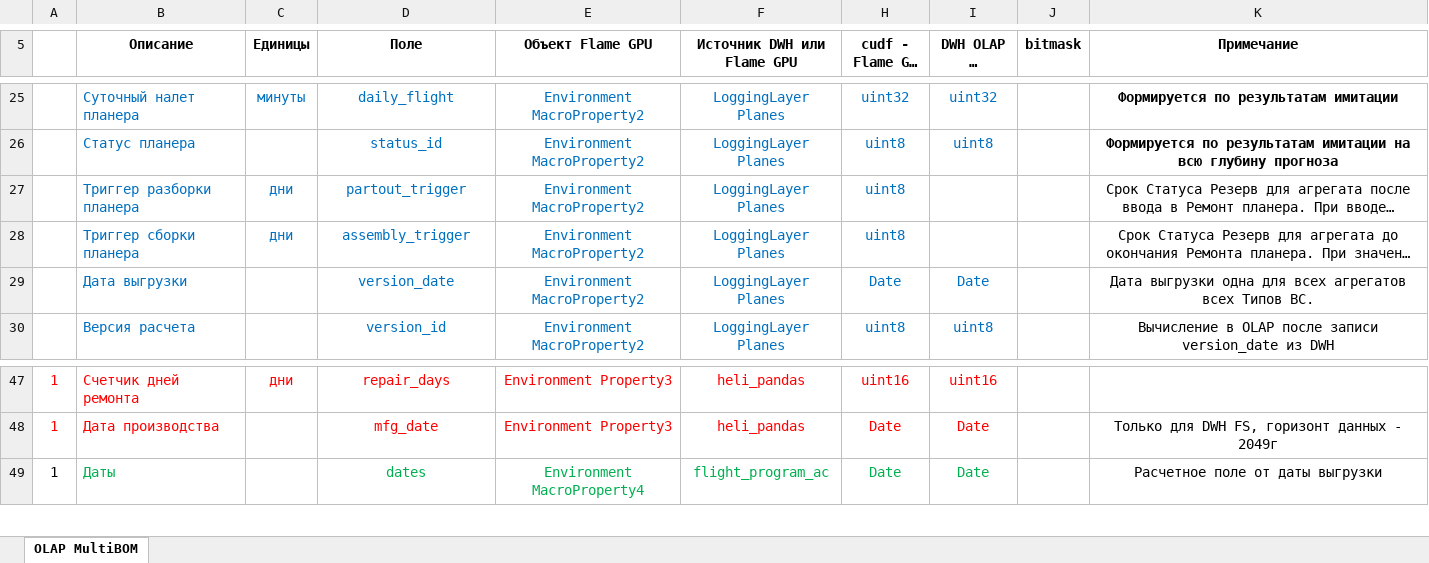
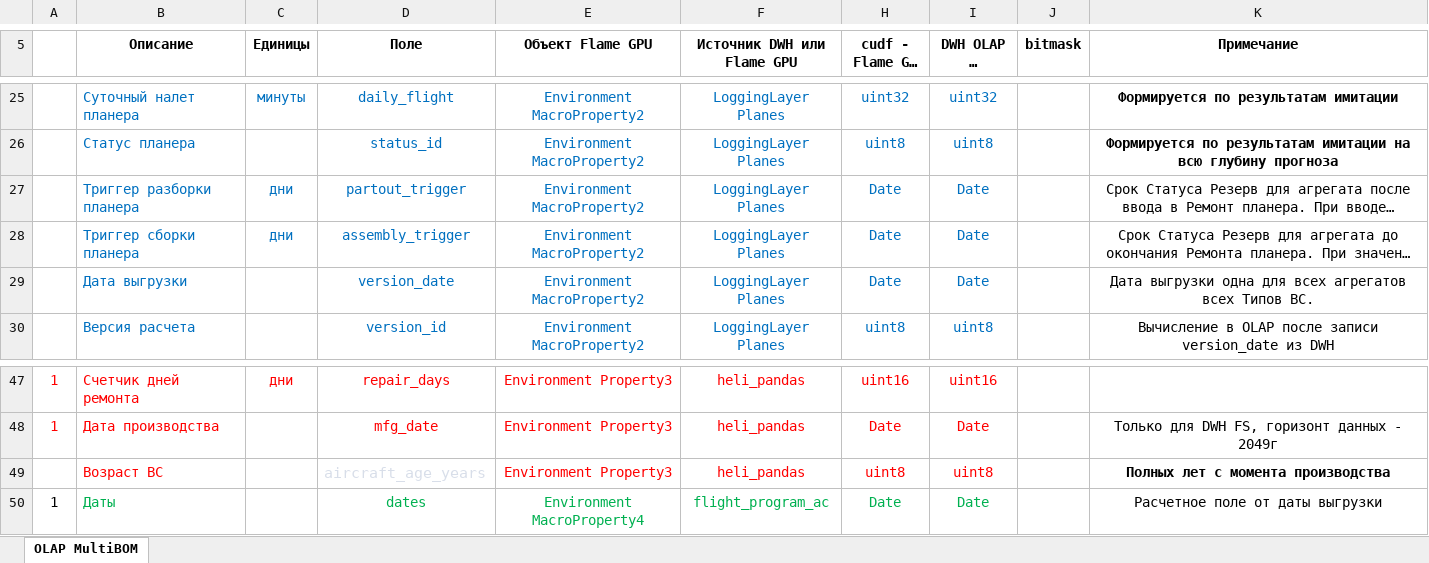
Before and after one commit to albud1978/Helicomponents, an Excel workbook: data_input/analytics/OLAP MultiBOM Flame GPU.xlsx, sheet OLAP MultiBOM, drawn as a sheet; only a part is shown, gaps mark what is left out; long unchanged cells end in …; values as stored, in another font and other column widths than the file's, no borders; the diff names each change by its address in the sheet, - before the commit and + after, or states it on an @@ line.

```diff
--- a/data_input/analytics/OLAP MultiBOM Flame GPU.xlsx (sheet OLAP MultiBOM)
+++ b/data_input/analytics/OLAP MultiBOM Flame GPU.xlsx (sheet OLAP MultiBOM)
-H27:H28 (cudf - Flame GPU TRANSFORM): uint8
+H27:H28 (cudf - Flame GPU TRANSFORM): Date
-I27:I28 (DWH OLAP CH MergeTree LOAD): (empty)
+I27:I28 (DWH OLAP CH MergeTree LOAD): Date
+row 49:  | Возраст ВС |  | aircraft_age_years | Environment Property3 | heli_pandas | uint8 | uint8 |  | Полных лет с момента производства
```
Also changed, not shown: hidden cells, data_input/analytics/Agents GPU.xlsx, data_input/source_data/Program_heli.xlsx, 3 other files.
